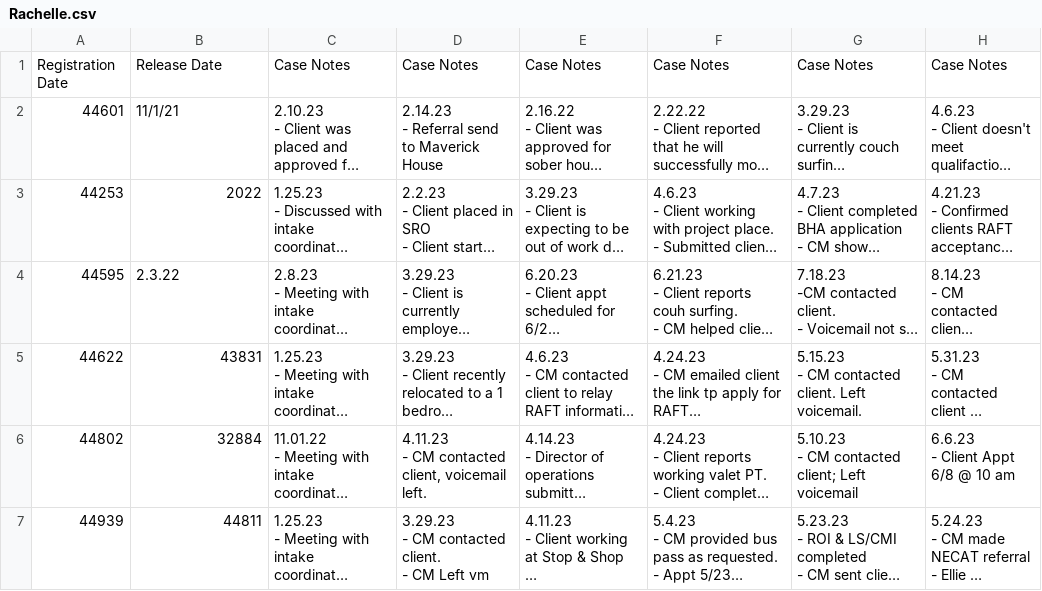
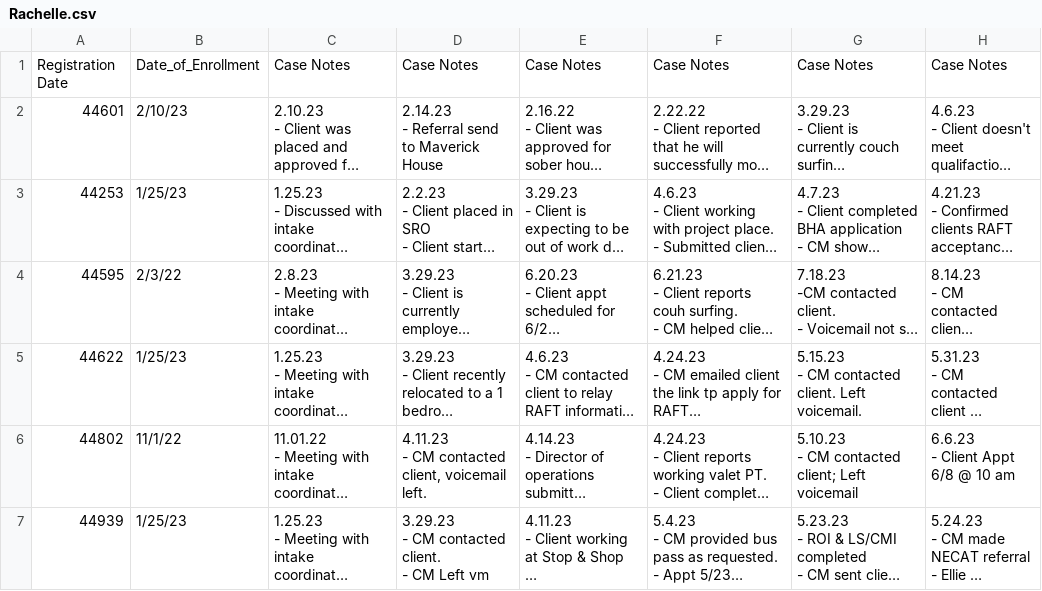
Before and after one commit to BU-Spark/ds4g-returning-citizens-impact, a CSV file: Rachelle.csv, drawn as a sheet; only a part is shown; long unchanged cells end in …; the diff covers the shown part only; the diff names each change by its address in the sheet, - before the commit and + after, or states it on an @@ line.

```diff
--- a/Rachelle.csv
+++ b/Rachelle.csv
-B1: Release Date
+B1: Date_of_Enrollment
-B2: 11/1/21
+B2: 2/10/23
-B3: 2022
+B3: 1/25/23
-B4: 2.3.22
+B4: 2/3/22
-B5: 43831
+B5: 1/25/23
-B6: 32884
+B6: 11/1/22
-B7: 44811
+B7: 1/25/23
```
Also changed, not shown: 45 edited cells elsewhere in this file, Divad.csv, Inactive.csv, 8 other files.
